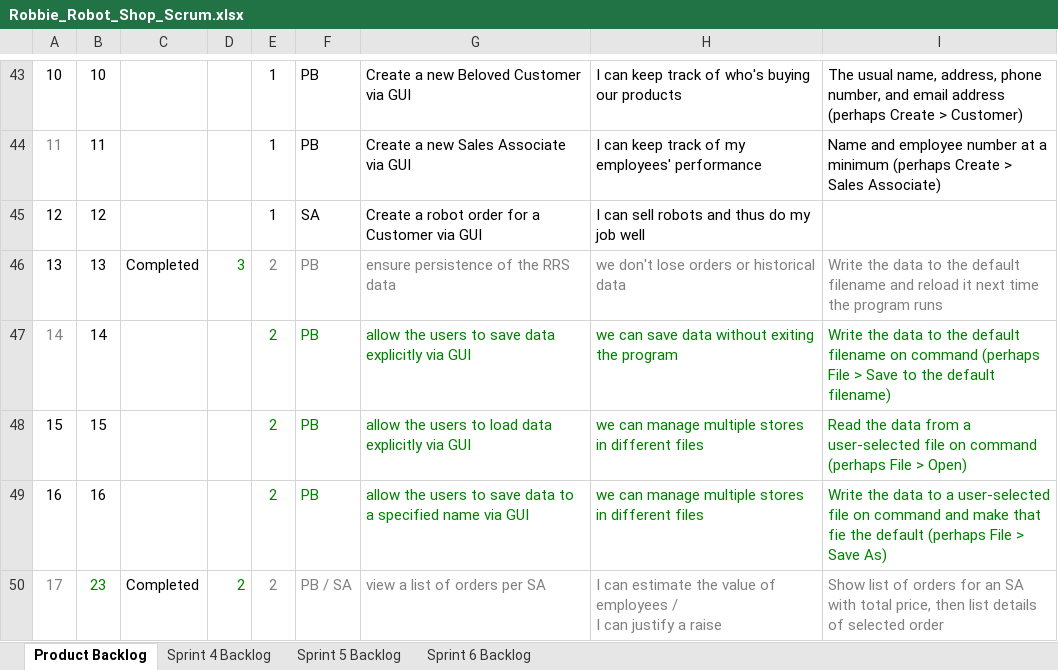
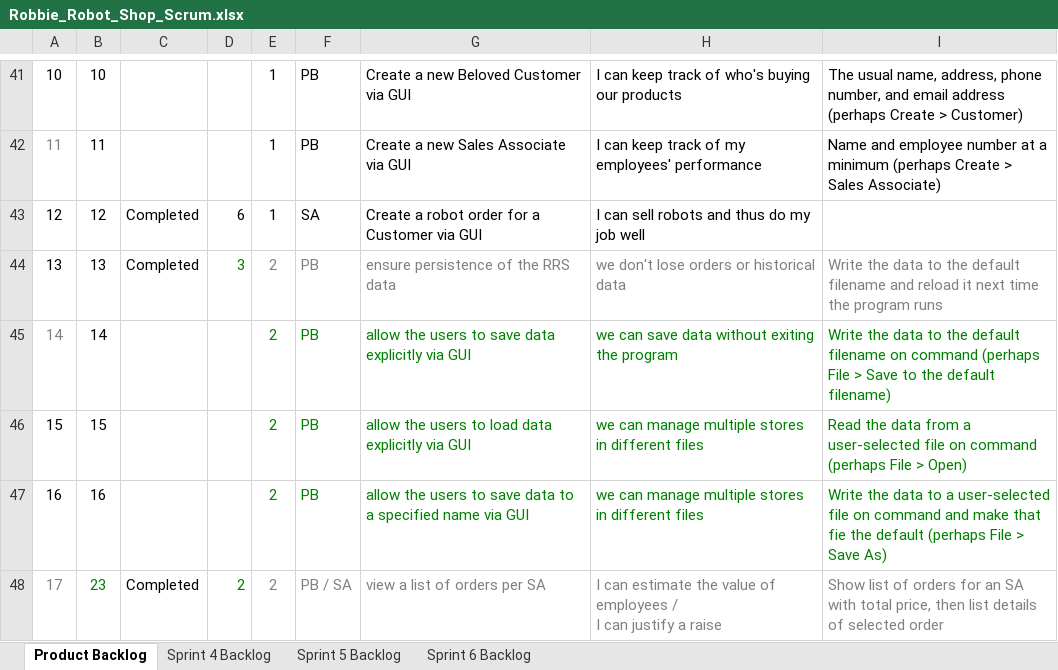
Before and after one commit to pavanaj/RoboshopGUI, an Excel workbook: Robbie_Robot_Shop_Scrum.xlsx, sheet Product Backlog, drawn as a sheet; only a part is shown, gaps mark what is left out; values as stored, in another font and other column widths than the file's, no borders; charts and pictures not drawn; addresses are those after the commit; the diff covers the shown part only; the diff names each change by its address in the sheet, - before the commit and + after, or states it on an @@ line.

```diff
--- a/Robbie_Robot_Shop_Scrum.xlsx (sheet Product Backlog)
+++ b/Robbie_Robot_Shop_Scrum.xlsx (sheet Product Backlog)
-C43: (empty)
+C43: Completed
-D43: (empty)
+D43: 6
```
Also changed, not shown: 3 added rows, 7 removed rows and 11 edited cells elsewhere in this sheet, sheet Sprint 6 Backlog, formulas that keep their value, charts or pictures.
